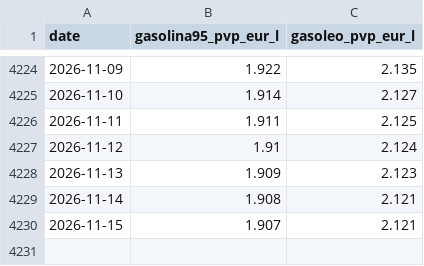
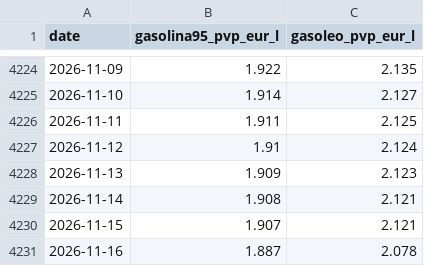
Before and after one commit to Luismpso/SVDC2, a CSV file: data/processed/combustiveis.csv, drawn as a sheet; only a part is shown, gaps mark what is left out.

```diff
--- a/data/processed/combustiveis.csv
+++ b/data/processed/combustiveis.csv
@@ -4230 +4230,2 @@ date,gasolina95_pvp_eur_l,gasoleo_pvp_eur_l
 2026-11-15,1.907,2.121
+2026-11-16,1.887,2.078
```
Also changed, not shown: data/processed/brent.csv.
